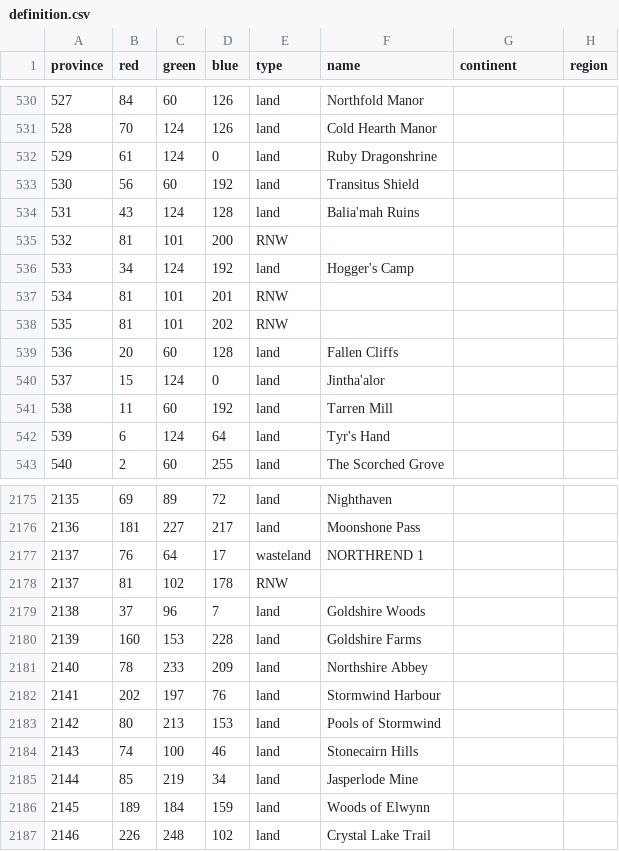
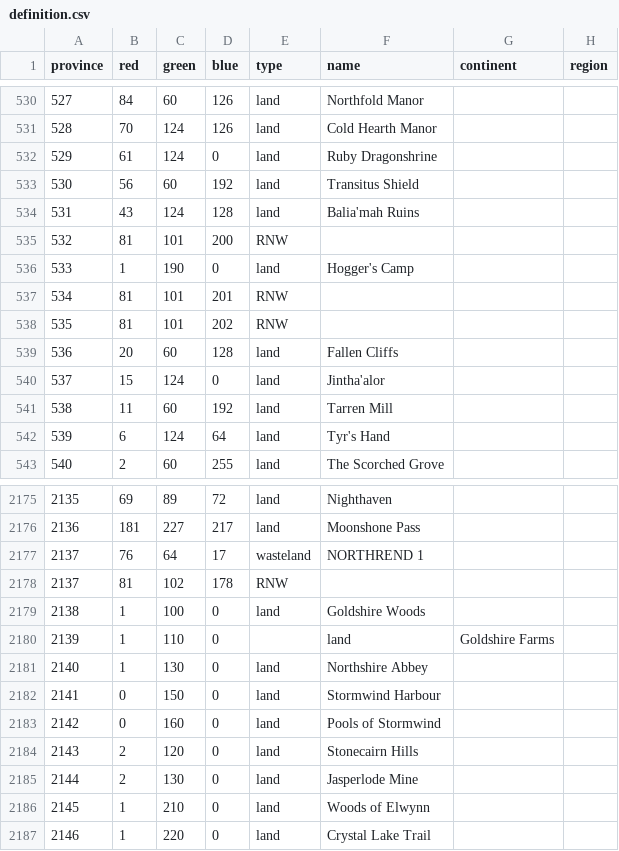
Before and after one commit to dogabeey/WWU, a CSV file: map/definition.csv, drawn as a sheet; only a part is shown, gaps mark what is left out; the diff covers the shown part only.

```diff
--- a/map/definition.csv
+++ b/map/definition.csv
@@ -535,3 +535,3 @@ province;red;green;blue;type;name;continent;region
 532;81;101;200;RNW;;;
-533;34;124;192;land;Hogger's Camp;;
+533;1;190;0;land;Hogger's Camp;;
 534;81;101;201;RNW;;;
@@ -2178,10 +2178,10 @@ province;red;green;blue;type;name;continent;region
 2137;81;102;178;RNW;;;
-2138;37;96;7;land;Goldshire Woods;;
-2139;160;153;228;land;Goldshire Farms;;
-2140;78;233;209;land;Northshire Abbey;;
-2141;202;197;76;land;Stormwind Harbour;;
-2142;80;213;153;land;Pools of Stormwind;;
-2143;74;100;46;land;Stonecairn Hills;;
-2144;85;219;34;land;Jasperlode Mine;;
-2145;189;184;159;land;Woods of Elwynn;;
-2146;226;248;102;land;Crystal Lake Trail;;
+2138;1;100;0;land;Goldshire Woods;;
+2139;1;110;0;;land;Goldshire Farms;;
+2140;1;130;0;land;Northshire Abbey;;
+2141;0;150;0;land;Stormwind Harbour;;
+2142;0;160;0;land;Pools of Stormwind;;
+2143;2;120;0;land;Stonecairn Hills;;
+2144;2;130;0;land;Jasperlode Mine;;
+2145;1;210;0;land;Woods of Elwynn;;
+2146;1;220;0;land;Crystal Lake Trail;;
```
Also changed, not shown: 66 edited cells elsewhere in this file, 11 other files.
